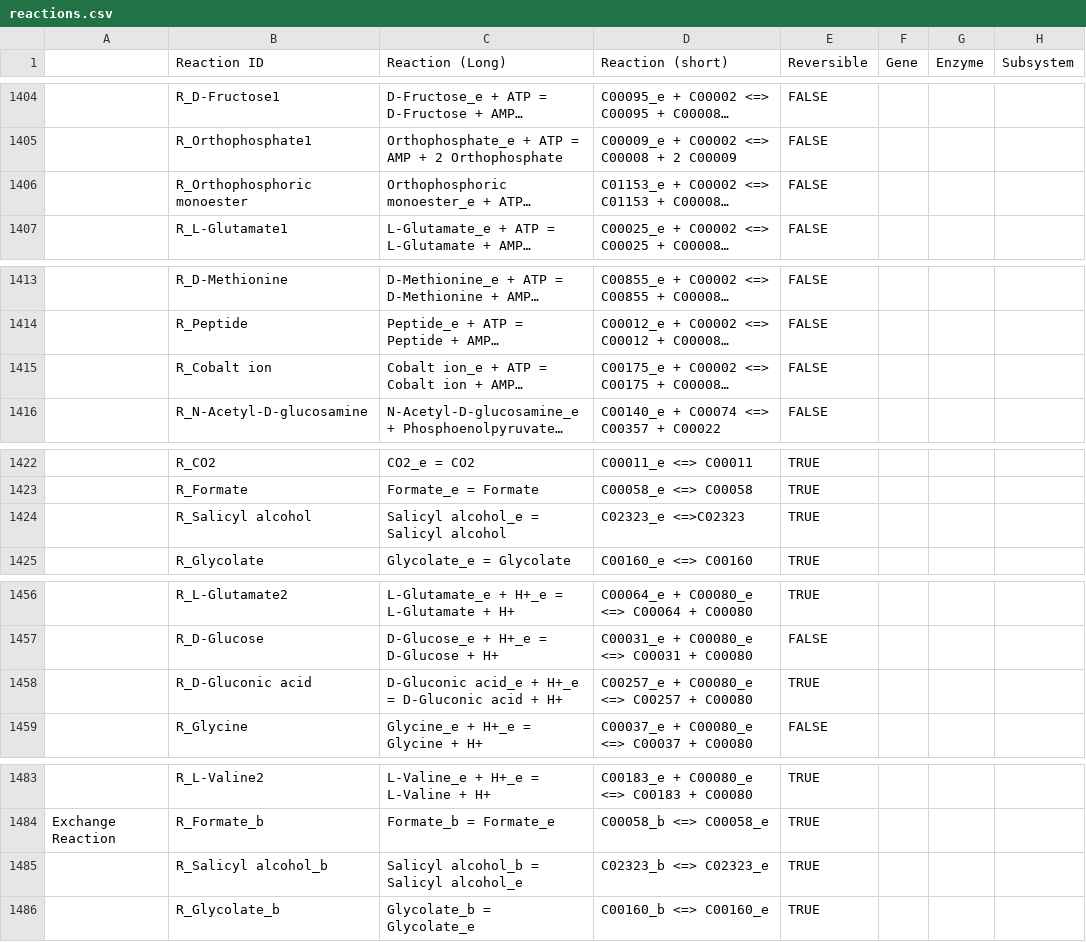
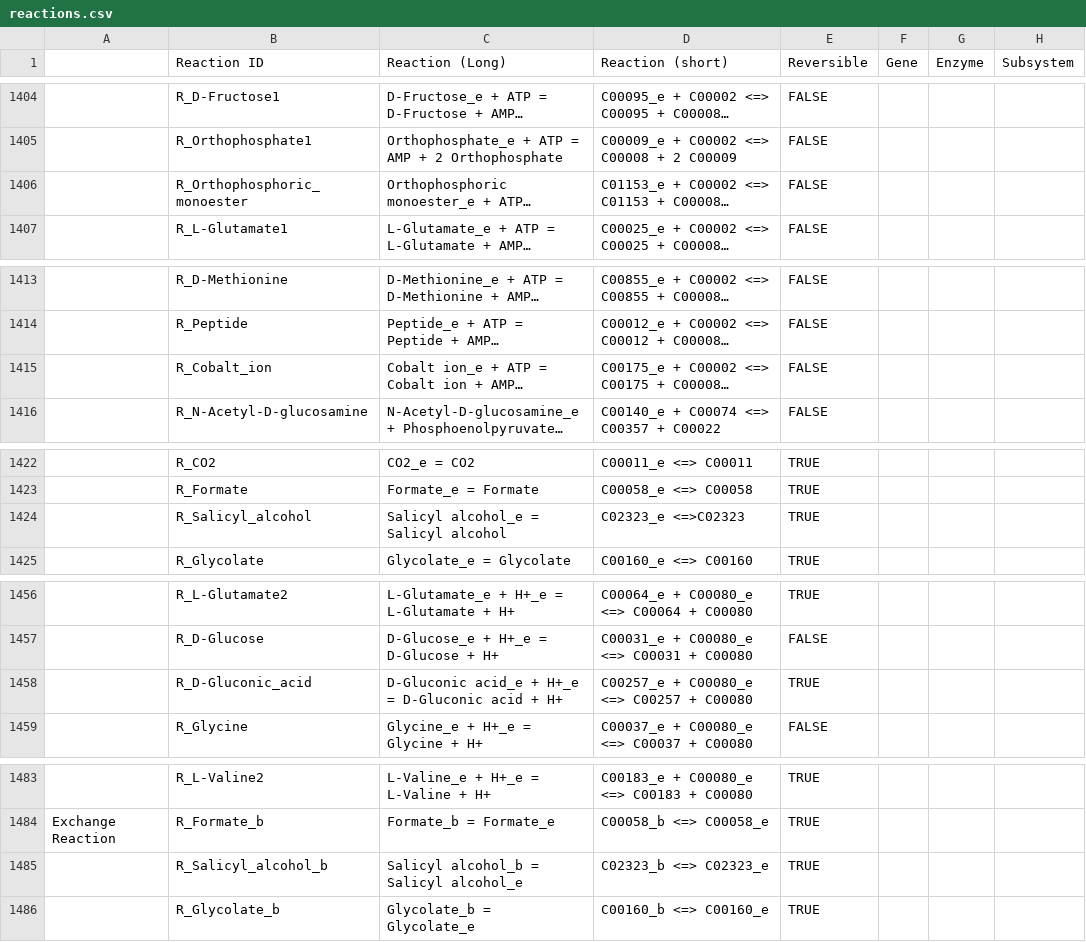
Before and after one commit to SJTU-software-2025/GEMs, a CSV file: data/reactions.csv, drawn as a sheet; only a part is shown, gaps mark what is left out; long unchanged cells end in …; the diff covers the shown part only; the diff names each change by its address in the sheet, - before the commit and + after, or states it on an @@ line.

```diff
--- a/data/reactions.csv
+++ b/data/reactions.csv
-B1406 (Reaction ID): R_Orthophosphoric monoester
+B1406 (Reaction ID): R_Orthophosphoric_monoester
-B1415 (Reaction ID): R_Cobalt ion
+B1415 (Reaction ID): R_Cobalt_ion
-B1424 (Reaction ID): R_Salicyl alcohol
+B1424 (Reaction ID): R_Salicyl_alcohol
-B1458 (Reaction ID): R_D-Gluconic acid
+B1458 (Reaction ID): R_D-Gluconic_acid
-B1485 (Reaction ID): R_Salicyl alcohol_b
+B1485 (Reaction ID): R_Salicyl_alcohol_b
```
Also changed, not shown: 3 edited cells elsewhere in this file, data/reactions+kcat.csv, 12 other files.
